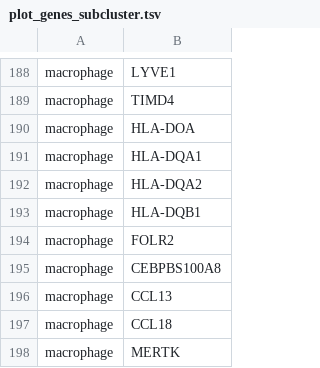
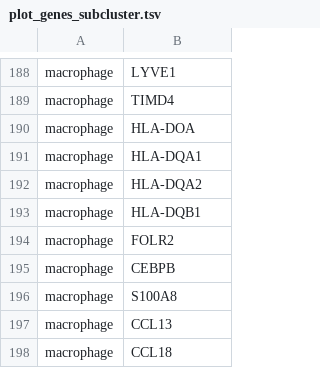
Before and after one commit to austintwang/adult_cardiac_analyses, a TSV file: workflow/files/plot_genes_subcluster.tsv, drawn as a sheet; only a part is shown, gaps mark what is left out; the shorter side is filled out with more unchanged rows.

```diff
--- a/workflow/files/plot_genes_subcluster.tsv
+++ b/workflow/files/plot_genes_subcluster.tsv
@@ -194,3 +194,4 @@ macrophage	HLA-DQB1
 macrophage	FOLR2
-macrophage	CEBPBS100A8
+macrophage	CEBPB
+macrophage	S100A8
 macrophage	CCL13
```
Also changed, not shown: 1 other file.
